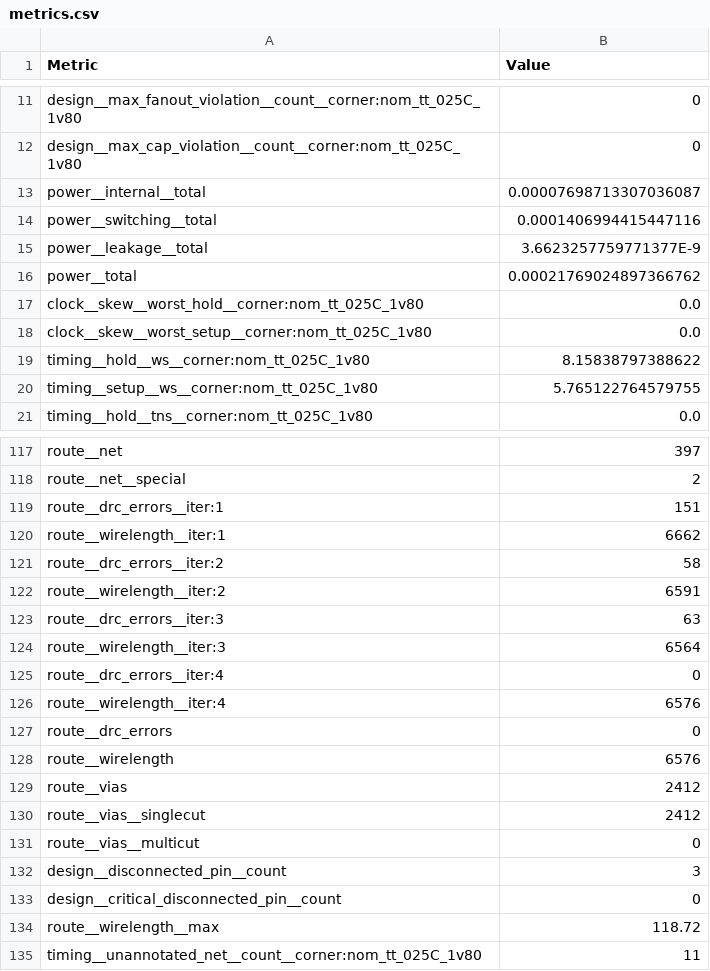
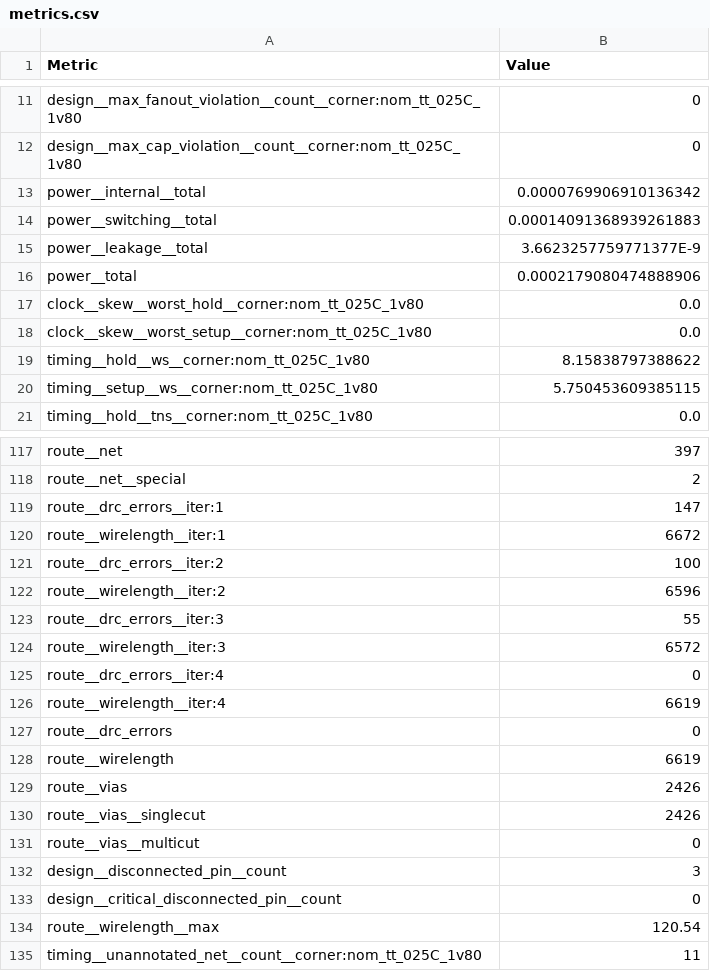
Before and after one commit to htfab/tinytapeout-cad-25a, a CSV file: projects/tt_um_multiplier/stats/metrics.csv, drawn as a sheet; only a part is shown, gaps mark what is left out; the diff covers the shown part only.

Commit message:
feat: update project tt_um_multiplier from ChiranjitPatel/tt10-multiplier_UART_SPI
Commit: 009af0c6355df2d290fabad0c8dd5eb1e583795f
Workflow: https://github.com/ChiranjitPatel/tt10-multiplier_UART_SPI/actions/runs/13819275349

```diff
--- a/projects/tt_um_multiplier/stats/metrics.csv
+++ b/projects/tt_um_multiplier/stats/metrics.csv
@@ -12,6 +12,6 @@ design__max_fanout_violation__count__corner:nom_tt_025C_1v80,0
 design__max_cap_violation__count__corner:nom_tt_025C_1v80,0
-power__internal__total,0.00007698713307036087
-power__switching__total,0.0001406994415447116
+power__internal__total,0.0000769906910136342
+power__switching__total,0.00014091368939261883
 power__leakage__total,3.6623257759771377E-9
-power__total,0.00021769024897366762
+power__total,0.0002179080474888906
 clock__skew__worst_hold__corner:nom_tt_025C_1v80,0.0
@@ -19,3 +19,3 @@ clock__skew__worst_setup__corner:nom_tt_025C_1v80,0.0
 timing__hold__ws__corner:nom_tt_025C_1v80,8.15838797388622
-timing__setup__ws__corner:nom_tt_025C_1v80,5.765122764579755
+timing__setup__ws__corner:nom_tt_025C_1v80,5.750453609385115
 timing__hold__tns__corner:nom_tt_025C_1v80,0.0
@@ -118,14 +118,14 @@ route__net,397
 route__net__special,2
-route__drc_errors__iter:1,151
-route__wirelength__iter:1,6662
-route__drc_errors__iter:2,58
-route__wirelength__iter:2,6591
-route__drc_errors__iter:3,63
-route__wirelength__iter:3,6564
+route__drc_errors__iter:1,147
+route__wirelength__iter:1,6672
+route__drc_errors__iter:2,100
+route__wirelength__iter:2,6596
+route__drc_errors__iter:3,55
+route__wirelength__iter:3,6572
 route__drc_errors__iter:4,0
-route__wirelength__iter:4,6576
+route__wirelength__iter:4,6619
 route__drc_errors,0
-route__wirelength,6576
-route__vias,2412
-route__vias__singlecut,2412
+route__wirelength,6619
+route__vias,2426
+route__vias__singlecut,2426
 route__vias__multicut,0
@@ -133,3 +133,3 @@ design__disconnected_pin__count,3
 design__critical_disconnected_pin__count,0
-route__wirelength__max,118.72
+route__wirelength__max,120.54
 timing__unannotated_net__count__corner:nom_tt_025C_1v80,11
```
Also changed, not shown: 1 moved row and 36 edited cells elsewhere in this file, 7 other files.
